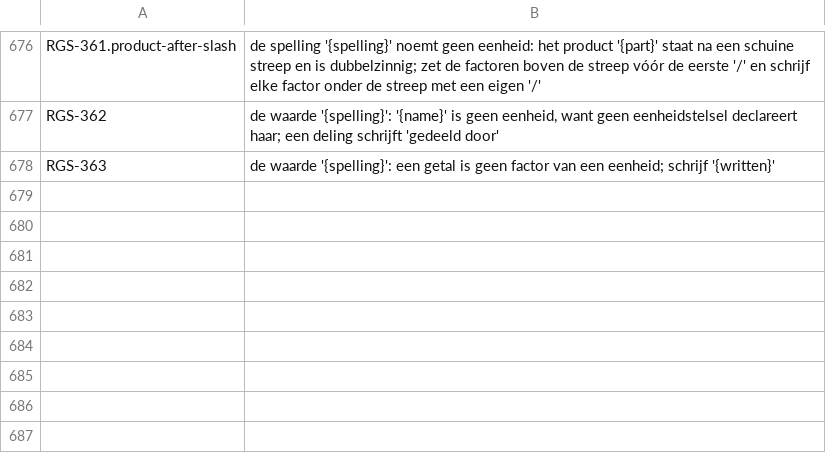
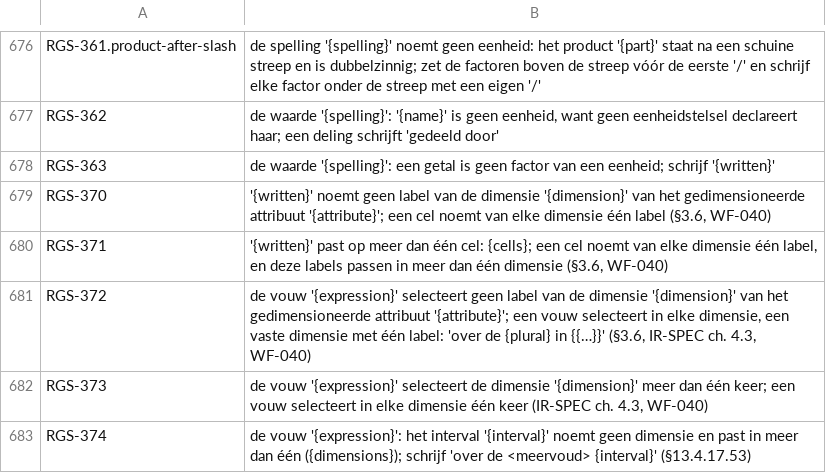
Before and after one commit to uchar-dev/uchar, a TSV file: frontends/regelspraak/src/main/resources/dev/uchar/regelspraak/message/messages-frontend.nl.tsv, drawn as a sheet; only a part is shown, gaps mark what is left out; the diff names each change by its address in the sheet, - before the commit and + after, or states it on an @@ line.

Commit message:
Frontend: een cel en een vouw over meer dimensies
RegelSpraak v2.3.0 noemt bij elk gebruik van een gedimensioneerd
attribuut alle dimensies, maar geeft een dimensievouw één selectie en
een cel geen syntaxis; waar de specificatie zwijgt, is ALEF de
normbron. De frontend leest een cel nu met een label van elke dimensie,
voor het attribuut zonder voorzetsel en erachter met het voorzetsel van
de dimensie, in elke volgorde, en zet de labels per positie in de
gedeclareerde volgorde. Een vouw neemt één selectie per dimensie, zoals
ALEF een filter per dimensie schrijft, een vaste dimensie als
verzameling van één label. Een cel of vouw die een dimensie overslaat,
twee keer noemt of op twee manieren te lezen is, wordt met een eigen
code geweigerd (RGS-370 tot en met RGS-374) in plaats van als marker
door te gaan.

```diff
--- a/frontends/regelspraak/src/main/resources/dev/uchar/regelspraak/message/messages-frontend.nl.tsv
+++ b/frontends/regelspraak/src/main/resources/dev/uchar/regelspraak/message/messages-frontend.nl.tsv
+row 679: RGS-370 | '{written}' noemt geen label van de dimensie '{dimension}' van het gedimensioneerde attribuut '{attribute}'; een cel noemt van elke dimensie één label (§3.6, WF-040)
+row 680: RGS-371 | '{written}' past op meer dan één cel: {cells}; een cel noemt van elke dimensie één label, en deze labels passen in meer dan één dimensie (§3.6, WF-040)
+row 681: RGS-372 | de vouw '{expression}' selecteert geen label van de dimensie '{dimension}' van het gedimensioneerde attribuut '{attribute}'; een vouw selecteert in elke dimensie, een vaste dimensie met één label: 'over de {plural} in {{…}}' (§3.6, IR-SPEC ch. 4.3, WF-040)
+row 682: RGS-373 | de vouw '{expression}' selecteert de dimensie '{dimension}' meer dan één keer; een vouw selecteert in elke dimensie één keer (IR-SPEC ch. 4.3, WF-040)
+row 683: RGS-374 | de vouw '{expression}': het interval '{interval}' noemt geen dimensie en past in meer dan één ({dimensions}); schrijf 'over de <meervoud> {interval}' (§13.4.17.53)
```
Also changed, not shown: frontends/regelspraak/src/main/resources/dev/uchar/regelspraak/diagnostic-codes.tsv, frontends/regelspraak/src/main/resources/dev/uchar/regelspraak/message/messages-frontend.en.tsv, 8 other files.
